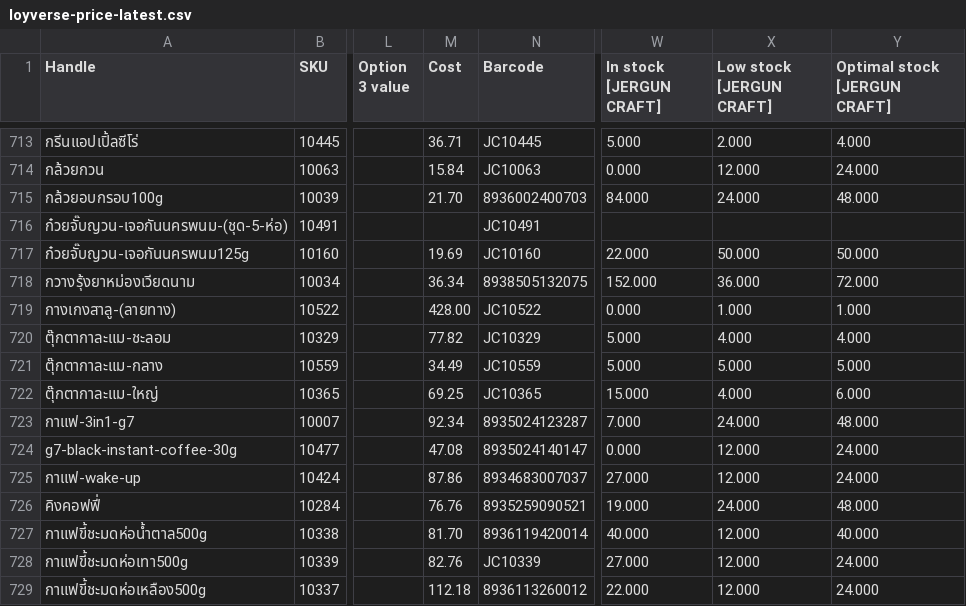
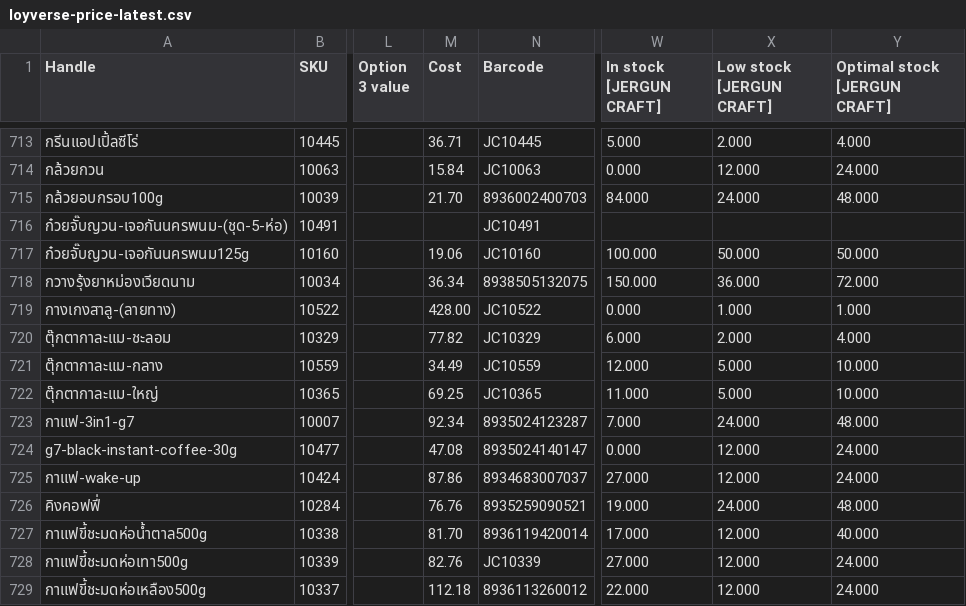
Before and after one commit to kjakkrid1992-tech/loyverse-export-public, a CSV file: data/loyverse-price-latest.csv, drawn as a sheet; only a part is shown, gaps mark what is left out; the diff covers the shown part only; the diff names each change by its address in the sheet, - before the commit and + after, or states it on an @@ line.

```diff
--- a/data/loyverse-price-latest.csv
+++ b/data/loyverse-price-latest.csv
-M717 (Cost): 19.69
+M717 (Cost): 19.06
-W717 (In stock [JERGUN CRAFT]): 22.000
+W717 (In stock [JERGUN CRAFT]): 100.000
-W718 (In stock [JERGUN CRAFT]): 152.000
+W718 (In stock [JERGUN CRAFT]): 150.000
-W720 (In stock [JERGUN CRAFT]): 5.000
+W720 (In stock [JERGUN CRAFT]): 6.000
-X720 (Low stock [JERGUN CRAFT]): 4.000
+X720 (Low stock [JERGUN CRAFT]): 2.000
-W721 (In stock [JERGUN CRAFT]): 5.000
+W721 (In stock [JERGUN CRAFT]): 12.000
-Y721 (Optimal stock [JERGUN CRAFT]): 5.000
+Y721 (Optimal stock [JERGUN CRAFT]): 10.000
-W722 (In stock [JERGUN CRAFT]): 15.000
+W722 (In stock [JERGUN CRAFT]): 11.000
-X722 (Low stock [JERGUN CRAFT]): 4.000
+X722 (Low stock [JERGUN CRAFT]): 5.000
-Y722 (Optimal stock [JERGUN CRAFT]): 6.000
+Y722 (Optimal stock [JERGUN CRAFT]): 10.000
-W727 (In stock [JERGUN CRAFT]): 40.000
+W727 (In stock [JERGUN CRAFT]): 17.000
```
Also changed, not shown: 1 added row and 101 edited cells elsewhere in this file, 1 other file.
